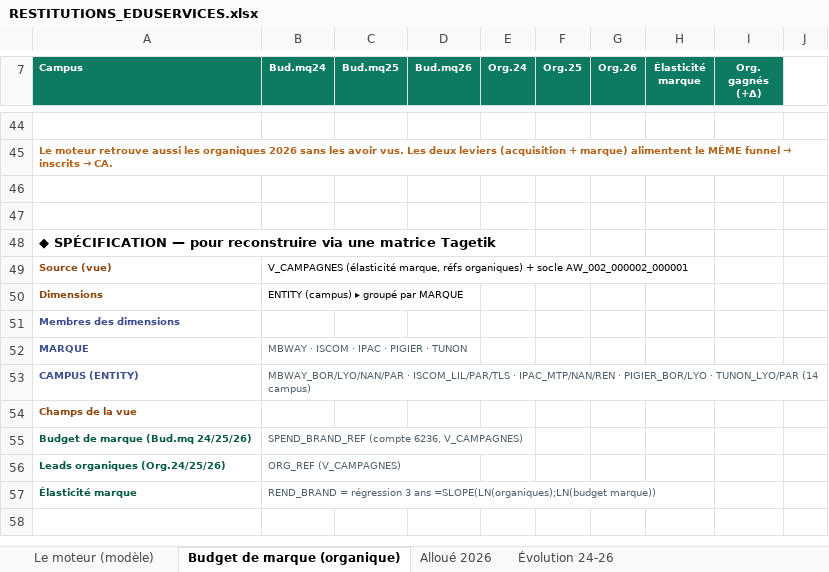
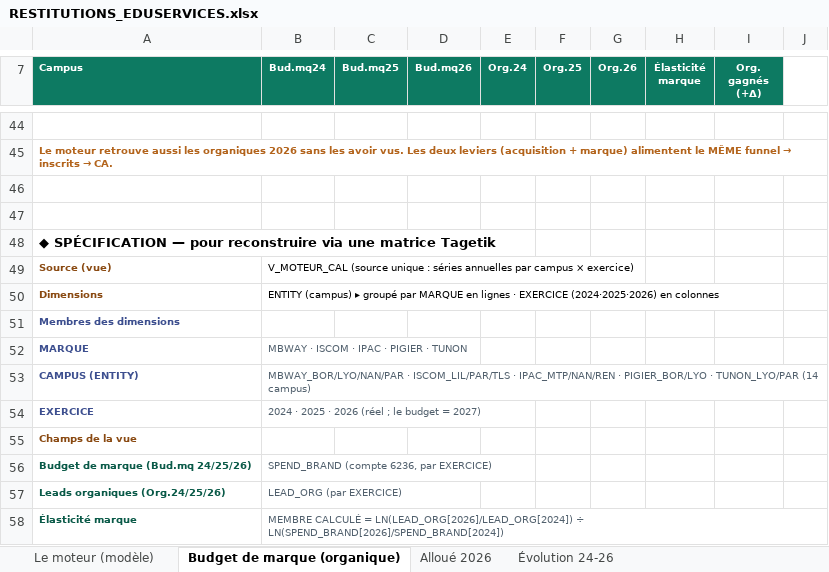
Before and after one commit to elmeziatims-art/demo5, an Excel workbook: eduservices/tagetik/RESTITUTIONS_EDUSERVICES.xlsx, sheet Budget de marque (organique), drawn as a sheet; only a part is shown, gaps mark what is left out; values as stored, in another font and other column widths than the file's, no borders; addresses are those after the commit; the diff names each change by its address in the sheet, - before the commit and + after, or states it on an @@ line.

```diff
--- a/eduservices/tagetik/RESTITUTIONS_EDUSERVICES.xlsx (sheet Budget de marque (organique))
+++ b/eduservices/tagetik/RESTITUTIONS_EDUSERVICES.xlsx (sheet Budget de marque (organique))
-B49 (Bud.mq24): V_CAMPAGNES (élasticité marque, réfs organiques) + socle AW_002_000002_000001
+B49 (Bud.mq24): V_MOTEUR_CAL (source unique : séries annuelles par campus × exercice)
-B50 (Bud.mq24): …par MARQUE
+B50 (Bud.mq24): …par MARQUE en lignes · EXERCICE (2024·2025·2026) en colonnes
+row 54: EXERCICE | 2024 · 2025 · 2026 (réel ; le budget = 2027)
-B56 (Bud.mq24): SPEND_BRAND_REF (compte 6236, V_CAMPAGNES)
+B56 (Bud.mq24): SPEND_BRAND (compte 6236, par EXERCICE)
-B57 (Bud.mq24): ORG_REF (V_CAMPAGNES)
+B57 (Bud.mq24): LEAD_ORG (par EXERCICE)
-B58 (Bud.mq24): REND_BRAND = régression 3 ans =SLOPE(LN(organiques);LN(budget marque))
+B58 (Bud.mq24): MEMBRE CALCULÉ = LN(LEAD_ORG[2026]/LEAD_ORG[2024]) ÷ LN(SPEND_BRAND[2026]/SPEND_BRAND[2024])
```
Also changed, not shown: sheet Le moteur (modèle), 1 other file.
